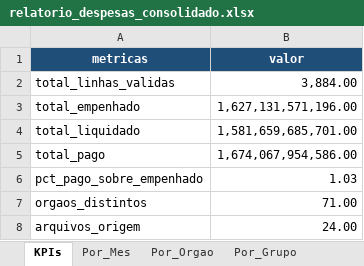
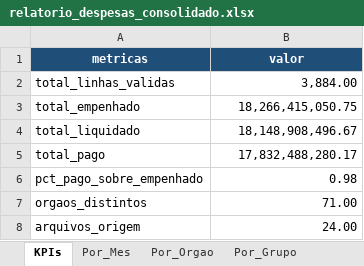
Before and after one commit to Joaovsntos/automacao-planilhas, an Excel workbook: output/relatorio_despesas_consolidado.xlsx, sheet KPIs, drawn as a sheet; values as stored, in another font and other column widths than the file's, no borders; the diff names each change by its address in the sheet, - before the commit and + after, or states it on an @@ line.

```diff
--- a/output/relatorio_despesas_consolidado.xlsx (sheet KPIs)
+++ b/output/relatorio_despesas_consolidado.xlsx (sheet KPIs)
-B3 (valor): 1,627,131,571,196.00
+B3 (valor): 18,266,415,050.75
-B4 (valor): 1,581,659,685,701.00
+B4 (valor): 18,148,908,496.67
-B5 (valor): 1,674,067,954,586.00
+B5 (valor): 17,832,488,280.17
-B6 (valor): 1.03
+B6 (valor): 0.98
```
Also changed, not shown: sheet Detalhe, sheet Por_Orgao, sheet Por_Mes, sheet Por_Grupo, 4 other files.
